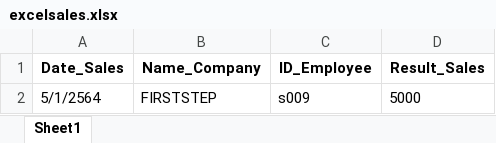
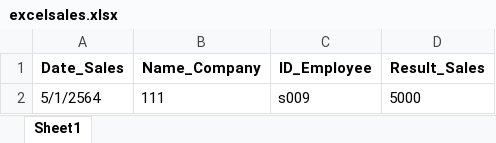
Before and after one commit to KajonP/S-Super-Cable, an Excel workbook: uploads/excelsales.xlsx, sheet Sheet1, drawn as a sheet; values as stored, in another font and other column widths than the file's, no borders; the diff names each change by its address in the sheet, - before the commit and + after, or states it on an @@ line.

```diff
--- a/uploads/excelsales.xlsx (sheet Sheet1)
+++ b/uploads/excelsales.xlsx (sheet Sheet1)
-B2 (Name_Company): FIRSTSTEP
+B2 (Name_Company): 111
```
Also changed, not shown: 10 other files.
